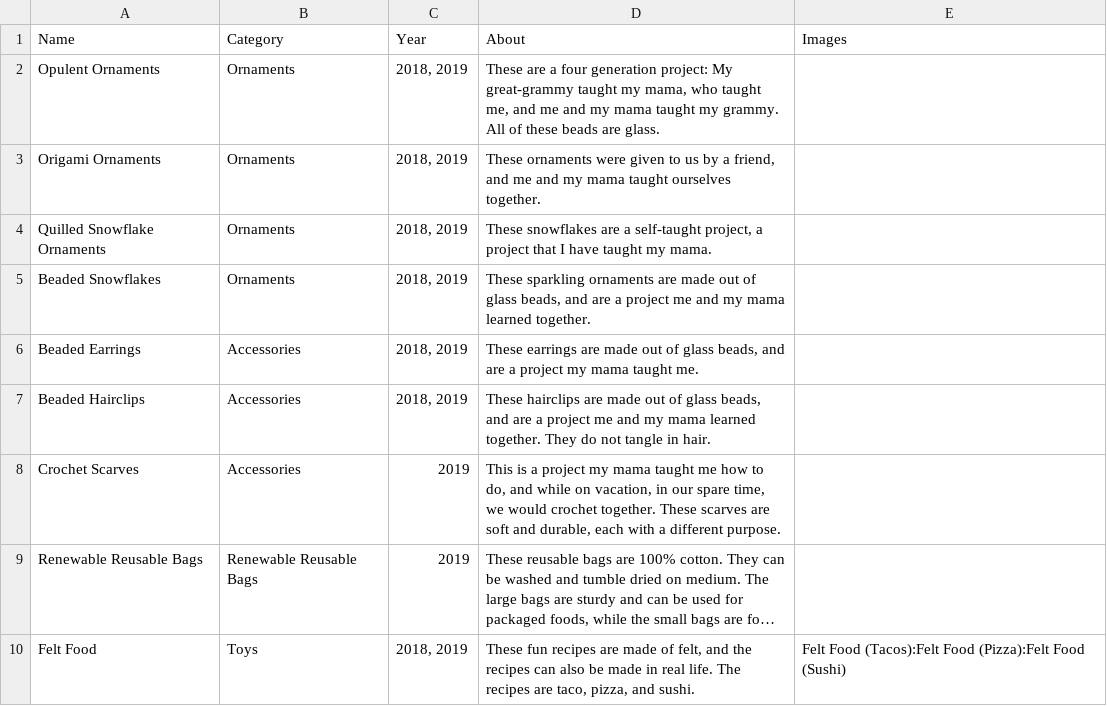
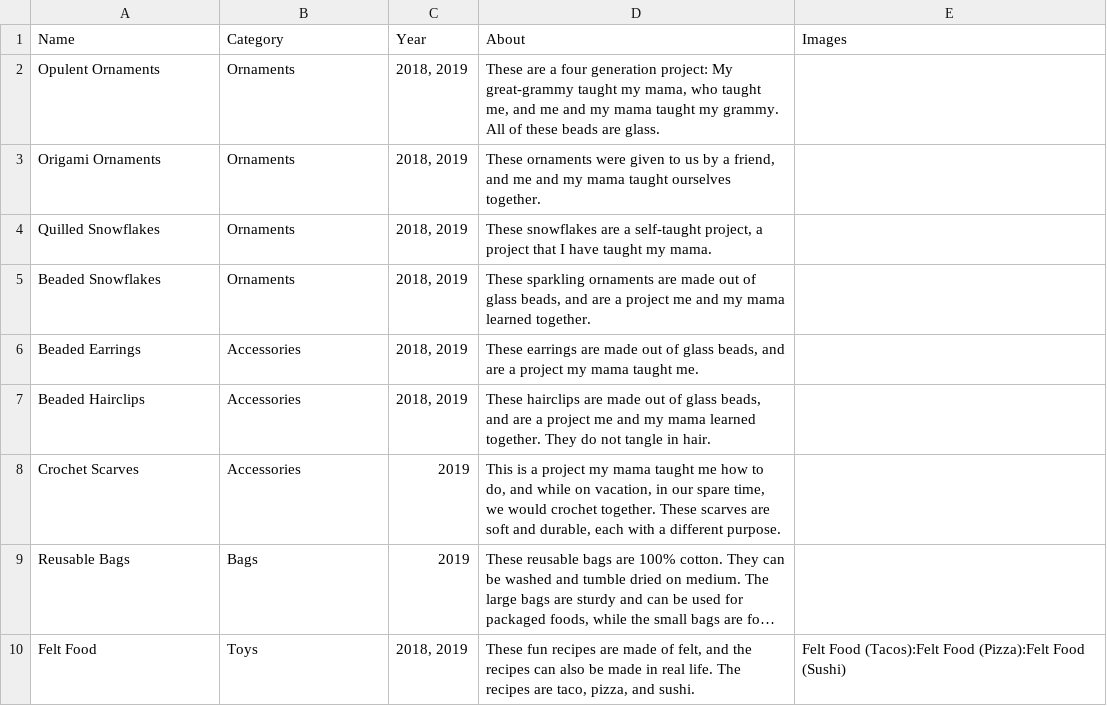
Before and after one commit to alfilo/craftopolis, a CSV file: crafts.csv, drawn as a sheet; long unchanged cells end in …; the diff names each change by its address in the sheet, - before the commit and + after, or states it on an @@ line.

Commit message:
Clean up item names and category-image spacing
Shrink spacing of list on category images (to fix ornaments)
Removed redundant parts of names/categories (for space & clarity)
Rename images to reflect name changes

```diff
--- a/crafts.csv
+++ b/crafts.csv
-A4 (Name): Quilled Snowflake Ornaments
+A4 (Name): Quilled Snowflakes
-A9 (Name): Renewable Reusable Bags
+A9 (Name): Reusable Bags
-B9 (Category): Renewable Reusable Bags
+B9 (Category): Bags
```
Also changed, not shown: 3 other files.
